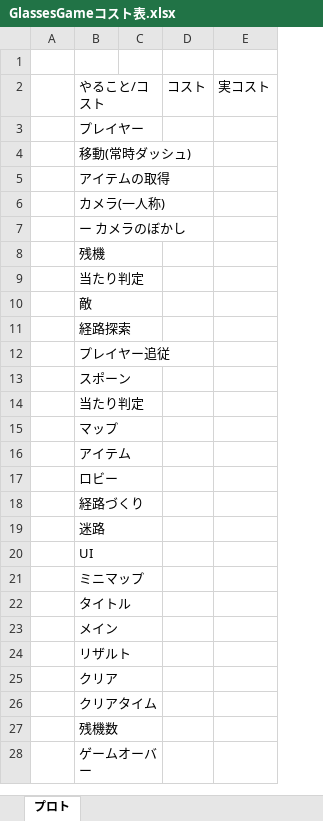
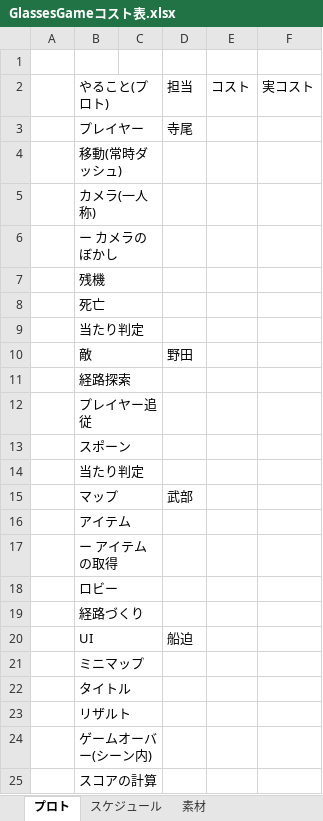
Before and after one commit to FunasakoYuga/GlassesGame, an Excel workbook: GlassesGameコスト表.xlsx, sheet プロト, drawn as a sheet; values as stored, in another font and other column widths than the file's, no cell formats; removed rows and columns are numbered as before the commit, all else as after; the diff names each change by its address in the sheet, - before the commit and + after, or states it on an @@ line.

```diff
--- a/GlassesGameコスト表.xlsx (sheet プロト)
+++ b/GlassesGameコスト表.xlsx (sheet プロト)
+sheet tab: スケジュール
+sheet tab: 素材
+column D, rows 2-3: 担当 | 寺尾; rows 10-15: 野田 |  |  |  |  | 武部; row 20: 船迫
-B2: やること/コスト
+B2: やること(プロト)
+B4:C4 merged
-row 5:  | アイテムの取得
+B5:C5 merged
+B6:C6 merged
+row 8:  | 死亡
+B12:C12 merged
+B14:C14 merged
+row 17:  | ー アイテムの取得
+B19:C19 merged
-row 19:  | 迷路
+B21:C21 merged
-row 23:  | メイン
-B24: クリア
+B24: ゲームオーバー(シーン内)
-B25: クリアタイム
+B25: スコアの計算
+B25:C25 merged
-row 27:  | 残機数
-row 28:  | ゲームオーバー
```
Also changed, not shown: cell formats, 1 other file.
